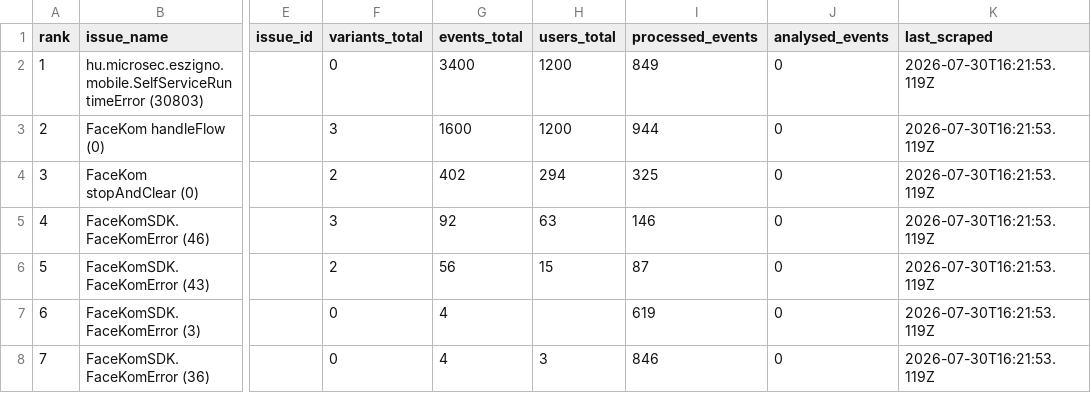
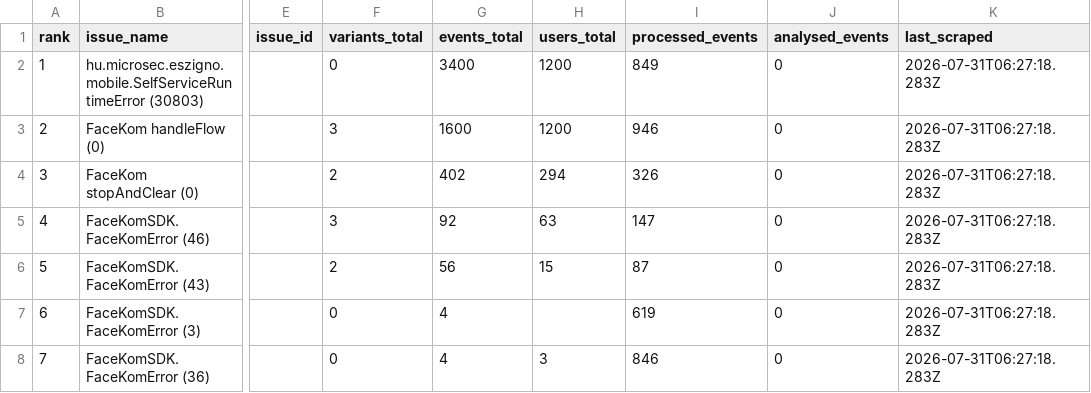
Before and after one commit to glizik/GFK, a CSV file: data/issues_3.7.1.csv, drawn as a sheet; only a part is shown, gaps mark what is left out; the diff names each change by its address in the sheet, - before the commit and + after, or states it on an @@ line.

```diff
--- a/data/issues_3.7.1.csv
+++ b/data/issues_3.7.1.csv
-K2:K8 (last_scraped): 2026-07-30T16:21:53.119Z
+K2:K8 (last_scraped): 2026-07-31T06:27:18.283Z
-I3 (processed_events): 944
+I3 (processed_events): 946
-I4 (processed_events): 325
+I4 (processed_events): 326
-I5 (processed_events): 146
+I5 (processed_events): 147
```
Also changed, not shown: data/issues_3.7.0.csv, data/issues_3.8.0.csv, 18 other files.
